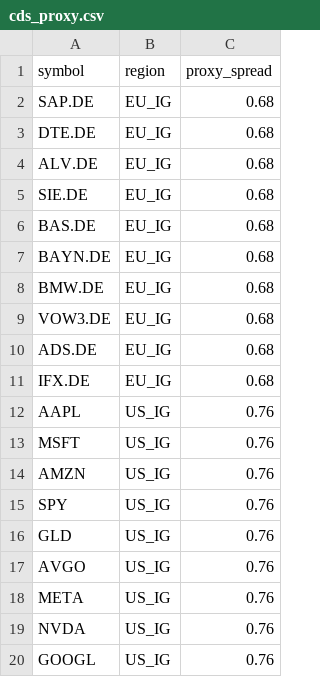
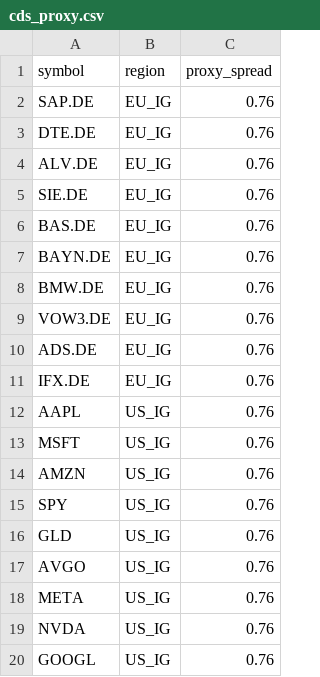
Before and after one commit to eugenferber616-design/Analyse-Pro, a CSV file: data/processed/cds_proxy.csv, drawn as a sheet.

```diff
--- a/data/processed/cds_proxy.csv
+++ b/data/processed/cds_proxy.csv
@@ -1,12 +1,12 @@
 symbol,region,proxy_spread
-SAP.DE,EU_IG,0.68
-DTE.DE,EU_IG,0.68
-ALV.DE,EU_IG,0.68
-SIE.DE,EU_IG,0.68
-BAS.DE,EU_IG,0.68
-BAYN.DE,EU_IG,0.68
-BMW.DE,EU_IG,0.68
-VOW3.DE,EU_IG,0.68
-ADS.DE,EU_IG,0.68
-IFX.DE,EU_IG,0.68
+SAP.DE,EU_IG,0.76
+DTE.DE,EU_IG,0.76
+ALV.DE,EU_IG,0.76
+SIE.DE,EU_IG,0.76
+BAS.DE,EU_IG,0.76
+BAYN.DE,EU_IG,0.76
+BMW.DE,EU_IG,0.76
+VOW3.DE,EU_IG,0.76
+ADS.DE,EU_IG,0.76
+IFX.DE,EU_IG,0.76
 AAPL,US_IG,0.76
```
Also changed, not shown: 15 other files.
